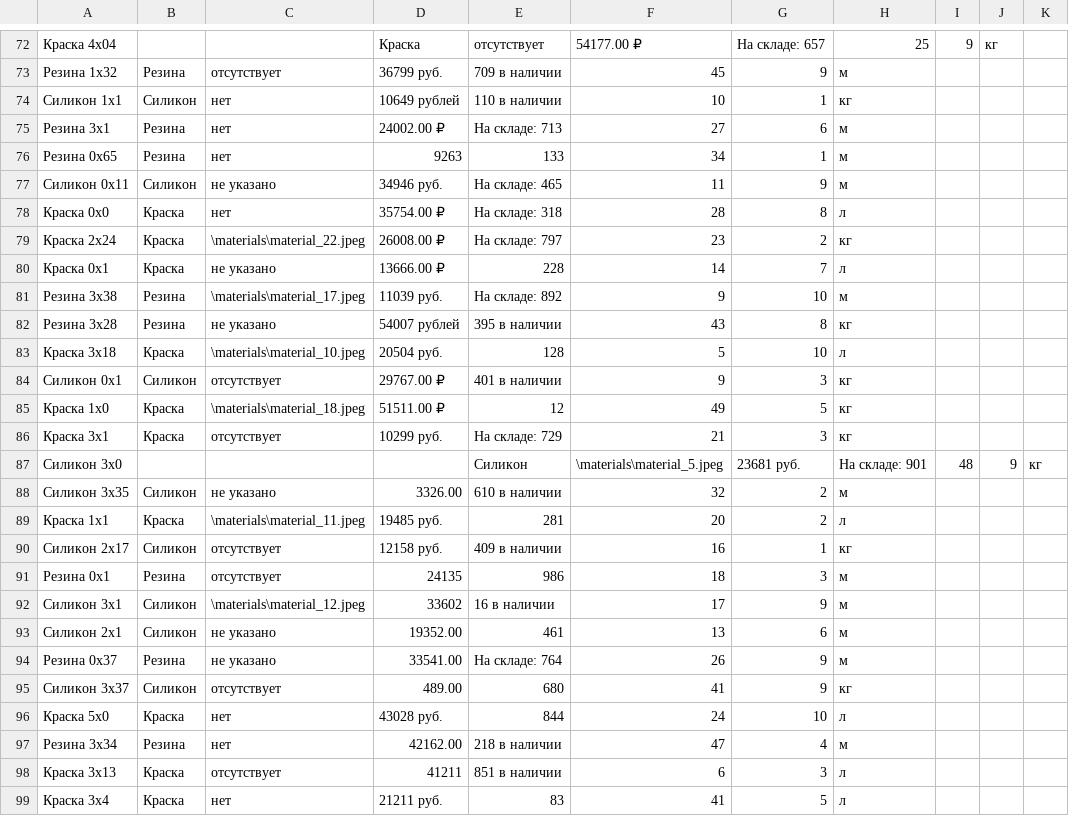
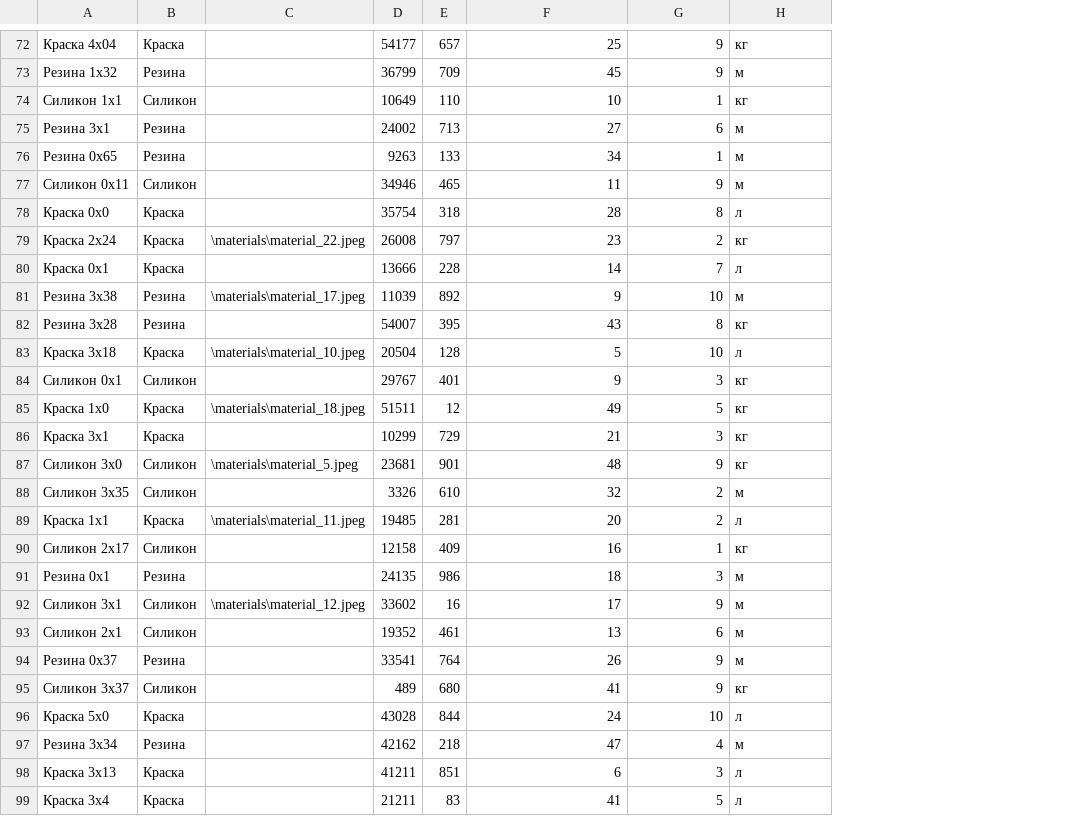
Before and after one commit to Pa4ok/DemoExam, a CSV file: dec-task-1/Сессия 1/materials_s_import.csv, drawn as a sheet; only a part is shown, gaps mark what is left out; removed rows and columns are numbered as before the commit, all else as after; the diff covers the shown part only; the diff names each change by its address in the sheet, - before the commit and + after, or states it on an @@ line.

```diff
--- a/dec-task-1/Сессия 1/materials_s_import.csv
+++ b/dec-task-1/Сессия 1/materials_s_import.csv
-column D, rows 72-99: Краска | 36799 руб. | 10649 рублей | 24002.00 ₽ | 9263 | 34946 руб. | 35754.00 ₽ | 26008.00 ₽ | 13666.00 ₽ | 11039 руб. | 54007 рублей | 20504 руб. | 29767.00 ₽ | 51511.00 ₽ | 10299 руб. |  | 3326.00 | 19485 руб. | 12158 руб. | 24135 | 33602 | 19352.00 | 33541.00 | 489.00 | 43028 руб. | 42162.00 | 41211 | 21211 руб.
-column E, rows 72-99: отсутствует | 709 в наличии | 110 в наличии | На складе: 713 | 133 | На складе: 465 | На складе: 318 | На складе: 797 | 228 | На складе: 892 | 395 в наличии | 128 | 401 в наличии | 12 | На складе: 729 | Силикон | 610 в наличии | 281 | 409 в наличии | 986 | 16 в наличии | 461 | На складе: 764 | 680 | 844 | 218 в наличии | 851 в наличии | 83
+column D, rows 72-99: 54177 | 36799 | 10649 | 24002 | 9263 | 34946 | 35754 | 26008 | 13666 | 11039 | 54007 | 20504 | 29767 | 51511 | 10299 | 23681 | 3326 | 19485 | 12158 | 24135 | 33602 | 19352 | 33541 | 489 | 43028 | 42162 | 41211 | 21211
+column E, rows 72-99: 657 | 709 | 110 | 713 | 133 | 465 | 318 | 797 | 228 | 892 | 395 | 128 | 401 | 12 | 729 | 901 | 610 | 281 | 409 | 986 | 16 | 461 | 764 | 680 | 844 | 218 | 851 | 83
-column I, rows 72-87: 9 |  |  |  |  |  |  |  |  |  |  |  |  |  |  | 48
-column J, rows 72-87: кг |  |  |  |  |  |  |  |  |  |  |  |  |  |  | 9
-column K, row 87: кг
-B72: (empty)
+B72: Краска
-F72: 54177.00 ₽
+F72: 25
-G72: На складе: 657
+G72: 9
-H72: 25
+H72: кг
-C73: отсутствует
+C73: (empty)
-C74:C76: нет
+C74:C76: (empty)
-C77: не указано
+C77: (empty)
-C78: нет
+C78: (empty)
-C80: не указано
+C80: (empty)
-C82: не указано
+C82: (empty)
-C84: отсутствует
+C84: (empty)
-C86: отсутствует
+C86: (empty)
-B87: (empty)
+B87: Силикон
-C87: (empty)
+C87: \materials\material_5.jpeg
-F87: \materials\material_5.jpeg
+F87: 48
-G87: 23681 руб.
+G87: 9
-H87: На складе: 901
+H87: кг
-C88: не указано
+C88: (empty)
-C90:C91: отсутствует
+C90:C91: (empty)
-C93:C94: не указано
+C93:C94: (empty)
-C95: отсутствует
+C95: (empty)
-C96:C97: нет
+C96:C97: (empty)
-C98: отсутствует
+C98: (empty)
-C99: нет
+C99: (empty)
```
Also changed, not shown: 1 added row, 1 removed row and 123 edited cells elsewhere in this file, 58 other files.
